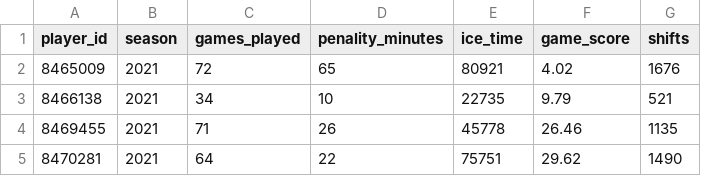
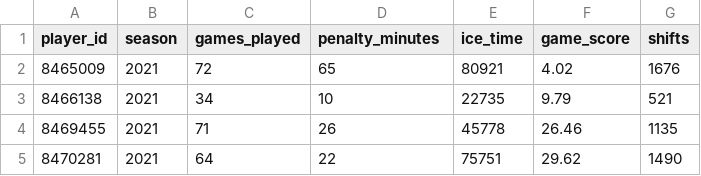
Before and after one commit to lneuendorf/NHL_Dashboard, a CSV file: hockey_data/BasicStats.csv, drawn as a sheet; only a part is shown.

Commit message:
Penalty misspelled as Penality

```diff
--- a/hockey_data/BasicStats.csv
+++ b/hockey_data/BasicStats.csv
@@ -1,2 +1,2 @@
-player_id,season,games_played,penality_minutes,ice_time,game_score,shifts
+player_id,season,games_played,penalty_minutes,ice_time,game_score,shifts
 8465009,2021,72,65,80921,4.02,1676
```
